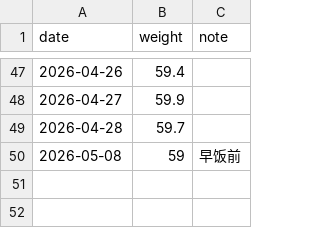
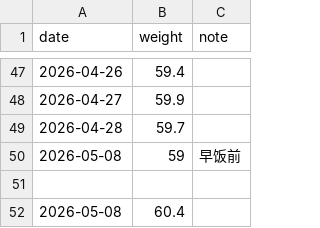
Before and after one commit to yumeAlexLee/weight_sjh, a CSV file: data/weight.csv, drawn as a sheet; only a part is shown, gaps mark what is left out.

Commit message:
add weight: 2026-05-08 60.4kg

```diff
--- a/data/weight.csv
+++ b/data/weight.csv
@@ -50 +50,3 @@ date,weight,note
 2026-05-08,59,早饭前
+
+2026-05-08,60.4,
```
